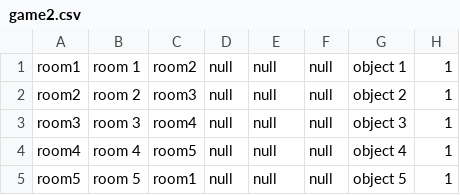
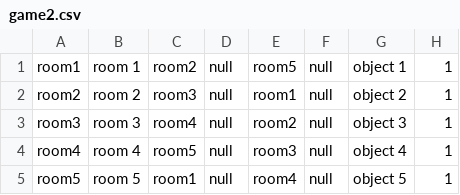
Before and after one commit to DavidGoerig/ZuulFXSol, a CSV file: out/production/ZuulFXSol/zuul/res/example_input/game2.csv, drawn as a sheet.

```diff
--- a/out/production/ZuulFXSol/zuul/res/example_input/game2.csv
+++ b/out/production/ZuulFXSol/zuul/res/example_input/game2.csv
@@ -1,5 +1,5 @@
-room1, room 1, room2, null, null, null, object 1, 1
-room2, room 2, room3, null, null, null, object 2, 1
-room3, room 3, room4, null, null, null, object 3, 1
-room4, room 4, room5, null, null, null, object 4, 1
-room5, room 5, room1, null, null, null, object 5, 1
+room1, room 1, room2, null, room5, null, object 1, 1
+room2, room 2, room3, null, room1, null, object 2, 1
+room3, room 3, room4, null, room2, null, object 3, 1
+room4, room 4, room5, null, room3, null, object 4, 1
+room5, room 5, room1, null, room4 , null, object 5, 1
```
Also changed, not shown: zuul/res/example_input/game2.csv, 14 other files.
